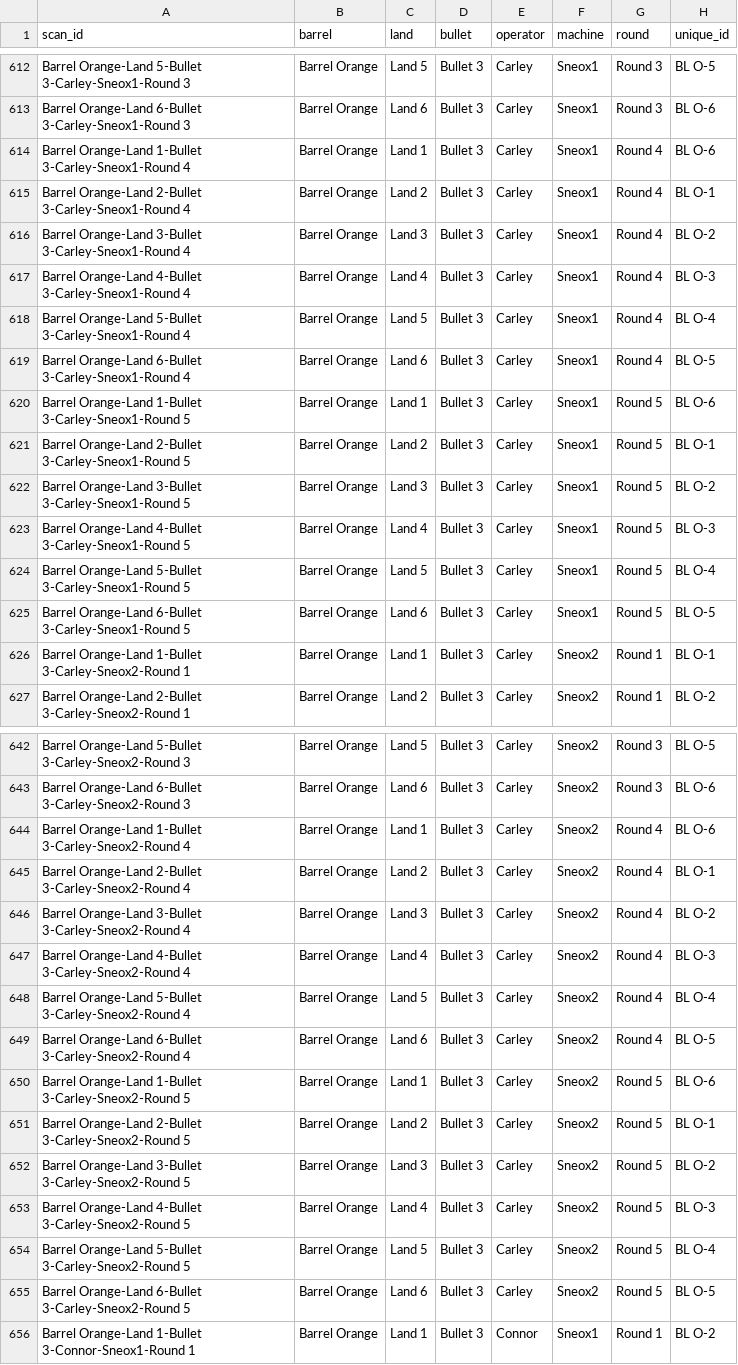
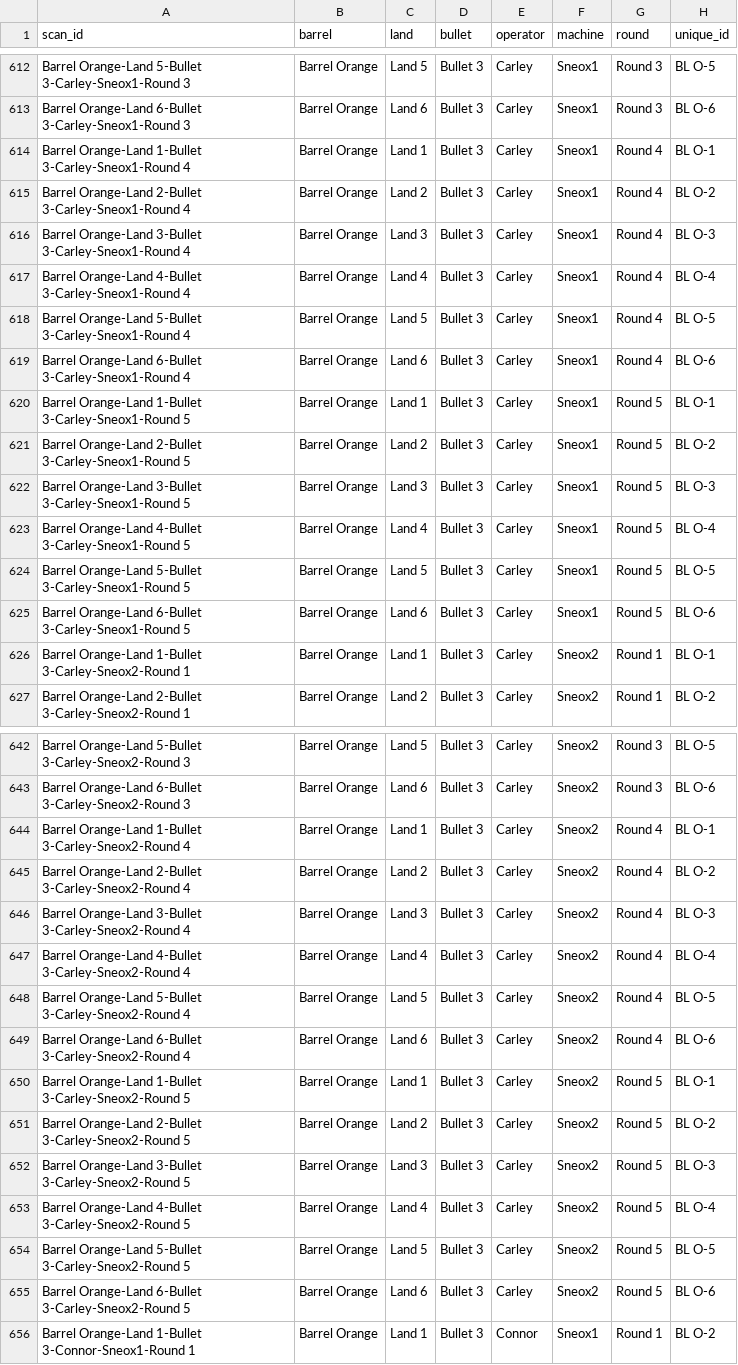
Before and after one commit to CSAFE-ISU/bullet-scan-variability, a CSV file: data/variability_scans/orange_gt.csv, drawn as a sheet; only a part is shown, gaps mark what is left out; the diff covers the shown part only; the diff names each change by its address in the sheet, - before the commit and + after, or states it on an @@ line.

```diff
--- a/data/variability_scans/orange_gt.csv
+++ b/data/variability_scans/orange_gt.csv
-H614 (unique_id): BL O-6
+H614 (unique_id): BL O-1
-H615 (unique_id): BL O-1
+H615 (unique_id): BL O-2
-H616 (unique_id): BL O-2
+H616 (unique_id): BL O-3
-H617 (unique_id): BL O-3
+H617 (unique_id): BL O-4
-H618 (unique_id): BL O-4
+H618 (unique_id): BL O-5
-H619 (unique_id): BL O-5
+H619 (unique_id): BL O-6
-H620 (unique_id): BL O-6
+H620 (unique_id): BL O-1
-H621 (unique_id): BL O-1
+H621 (unique_id): BL O-2
-H622 (unique_id): BL O-2
+H622 (unique_id): BL O-3
-H623 (unique_id): BL O-3
+H623 (unique_id): BL O-4
-H624 (unique_id): BL O-4
+H624 (unique_id): BL O-5
-H625 (unique_id): BL O-5
+H625 (unique_id): BL O-6
-H644 (unique_id): BL O-6
+H644 (unique_id): BL O-1
-H645 (unique_id): BL O-1
+H645 (unique_id): BL O-2
-H646 (unique_id): BL O-2
+H646 (unique_id): BL O-3
-H647 (unique_id): BL O-3
+H647 (unique_id): BL O-4
-H648 (unique_id): BL O-4
+H648 (unique_id): BL O-5
-H649 (unique_id): BL O-5
+H649 (unique_id): BL O-6
-H650 (unique_id): BL O-6
+H650 (unique_id): BL O-1
-H651 (unique_id): BL O-1
+H651 (unique_id): BL O-2
-H652 (unique_id): BL O-2
+H652 (unique_id): BL O-3
-H653 (unique_id): BL O-3
+H653 (unique_id): BL O-4
-H654 (unique_id): BL O-4
+H654 (unique_id): BL O-5
-H655 (unique_id): BL O-5
+H655 (unique_id): BL O-6
```
Also changed, not shown: 54 edited cells elsewhere in this file, data/variability_scans/green_gt.csv, data/variability_scans/pink_gt.csv, 2 other files.
